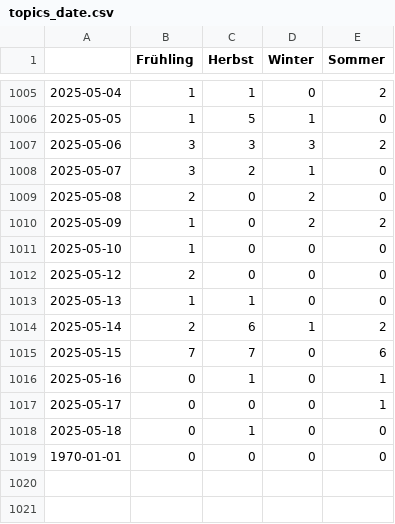
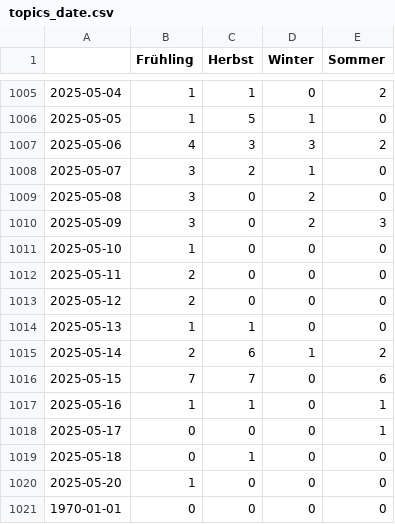
Before and after one commit to magaliekathrin-news/winterIsComing2, a CSV file: csv/topics_date.csv, drawn as a sheet; only a part is shown, gaps mark what is left out.

```diff
--- a/csv/topics_date.csv
+++ b/csv/topics_date.csv
@@ -1006,7 +1006,8 @@
 2025-05-05,1,5,1,0
-2025-05-06,3,3,3,2
+2025-05-06,4,3,3,2
 2025-05-07,3,2,1,0
-2025-05-08,2,0,2,0
-2025-05-09,1,0,2,2
+2025-05-08,3,0,2,0
+2025-05-09,3,0,2,3
 2025-05-10,1,0,0,0
+2025-05-11,2,0,0,0
 2025-05-12,2,0,0,0
@@ -1015,5 +1016,6 @@
 2025-05-15,7,7,0,6
-2025-05-16,0,1,0,1
+2025-05-16,1,1,0,1
 2025-05-17,0,0,0,1
 2025-05-18,0,1,0,0
+2025-05-20,1,0,0,0
 1970-01-01,0,0,0,0
```
Also changed, not shown: 4 other files.
